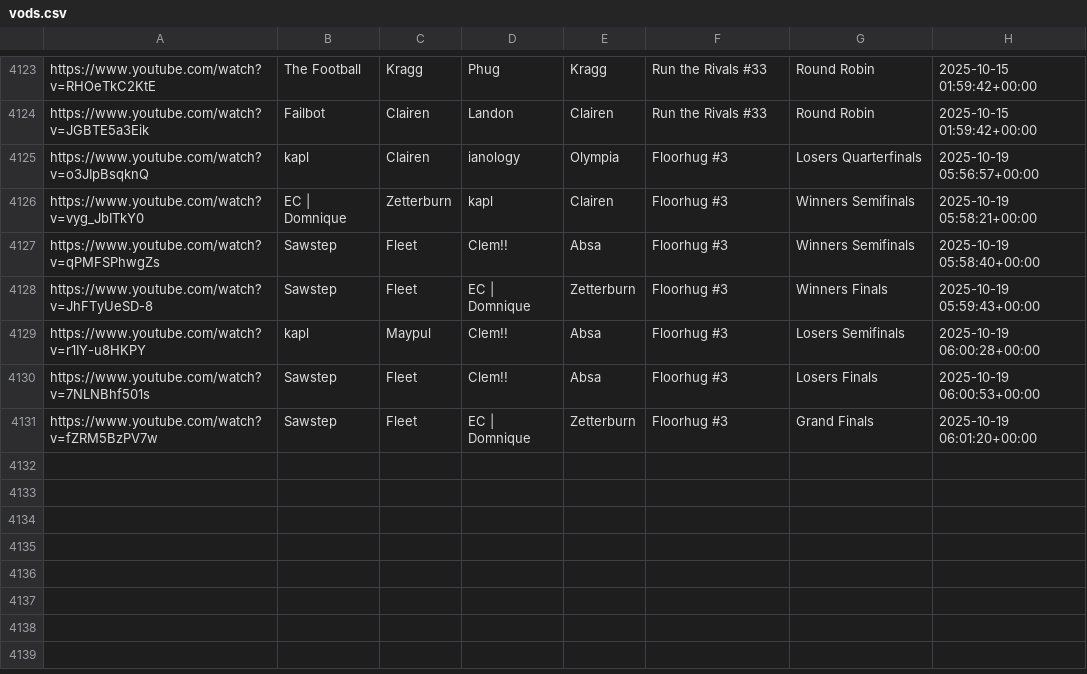
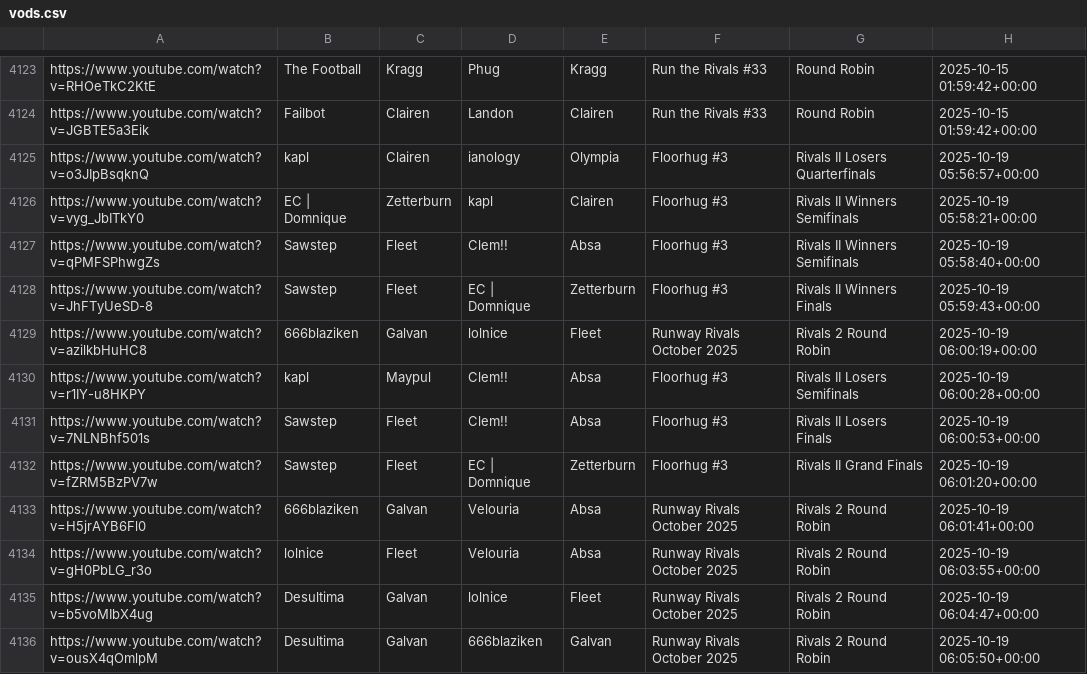
Before and after one commit to akbiggs/vods2, a CSV file: data/vods.csv, drawn as a sheet; only a part is shown, gaps mark what is left out.

Commit message:
runway rivals 2025

```diff
--- a/data/vods.csv
+++ b/data/vods.csv
@@ -4124,8 +4124,13 @@ https://www.youtube.com/watch?v=RHOeTkC2KtE,The Football,Kragg,Phug,Kragg,Run th
 https://www.youtube.com/watch?v=JGBTE5a3Eik,Failbot,Clairen,Landon,Clairen,Run the Rivals #33,Round Robin,2025-10-15 01:59:42+00:00
-https://www.youtube.com/watch?v=o3JIpBsqknQ,kapl,Clairen,ianology,Olympia,Floorhug #3,Losers Quarterfinals,2025-10-19 05:56:57+00:00
-https://www.youtube.com/watch?v=vyg_JbITkY0,EC | Domnique,Zetterburn,kapl,Clairen,Floorhug #3,Winners Semifinals,2025-10-19 05:58:21+00:00
-https://www.youtube.com/watch?v=qPMFSPhwgZs,Sawstep,Fleet,Clem!!,Absa,Floorhug #3,Winners Semifinals,2025-10-19 05:58:40+00:00
-https://www.youtube.com/watch?v=JhFTyUeSD-8,Sawstep,Fleet,EC | Domnique,Zetterburn,Floorhug #3,Winners Finals,2025-10-19 05:59:43+00:00
-https://www.youtube.com/watch?v=r1IY-u8HKPY,kapl,Maypul,Clem!!,Absa,Floorhug #3,Losers Semifinals,2025-10-19 06:00:28+00:00
-https://www.youtube.com/watch?v=7NLNBhf501s,Sawstep,Fleet,Clem!!,Absa,Floorhug #3,Losers Finals,2025-10-19 06:00:53+00:00
-https://www.youtube.com/watch?v=fZRM5BzPV7w,Sawstep,Fleet,EC | Domnique,Zetterburn,Floorhug #3,Grand Finals,2025-10-19 06:01:20+00:00
+https://www.youtube.com/watch?v=o3JIpBsqknQ,kapl,Clairen,ianology,Olympia,Floorhug #3,Rivals II Losers Quarterfinals,2025-10-19 05:56:57+00:00
+https://www.youtube.com/watch?v=vyg_JbITkY0,EC | Domnique,Zetterburn,kapl,Clairen,Floorhug #3,Rivals II Winners Semifinals,2025-10-19 05:58:21+00:00
+https://www.youtube.com/watch?v=qPMFSPhwgZs,Sawstep,Fleet,Clem!!,Absa,Floorhug #3,Rivals II Winners Semifinals,2025-10-19 05:58:40+00:00
+https://www.youtube.com/watch?v=JhFTyUeSD-8,Sawstep,Fleet,EC | Domnique,Zetterburn,Floorhug #3,Rivals II Winners Finals,2025-10-19 05:59:43+00:00
+https://www.youtube.com/watch?v=azilkbHuHC8,666blaziken,Galvan,lolnice,Fleet,Runway Rivals October 2025,Rivals 2 Round Robin,2025-10-19 06:00:19+00:00
+https://www.youtube.com/watch?v=r1IY-u8HKPY,kapl,Maypul,Clem!!,Absa,Floorhug #3,Rivals II Losers Semifinals,2025-10-19 06:00:28+00:00
+https://www.youtube.com/watch?v=7NLNBhf501s,Sawstep,Fleet,Clem!!,Absa,Floorhug #3,Rivals II Losers Finals,2025-10-19 06:00:53+00:00
+https://www.youtube.com/watch?v=fZRM5BzPV7w,Sawstep,Fleet,EC | Domnique,Zetterburn,Floorhug #3,Rivals II Grand Finals,2025-10-19 06:01:20+00:00
+https://www.youtube.com/watch?v=H5jrAYB6Fl0,666blaziken,Galvan,Velouria,Absa,Runway Rivals October 2025,Rivals 2 Round Robin,2025-10-19 06:01:41+00:00
+https://www.youtube.com/watch?v=gH0PbLG_r3o,lolnice,Fleet,Velouria,Absa,Runway Rivals October 2025,Rivals 2 Round Robin,2025-10-19 06:03:55+00:00
+https://www.youtube.com/watch?v=b5voMIbX4ug,Desultima,Galvan,lolnice,Fleet,Runway Rivals October 2025,Rivals 2 Round Robin,2025-10-19 06:04:47+00:00
+https://www.youtube.com/watch?v=ousX4qOmlpM,Desultima,Galvan,666blaziken,Galvan,Runway Rivals October 2025,Rivals 2 Round Robin,2025-10-19 06:05:50+00:00
```
Also changed, not shown: 1 other file.
